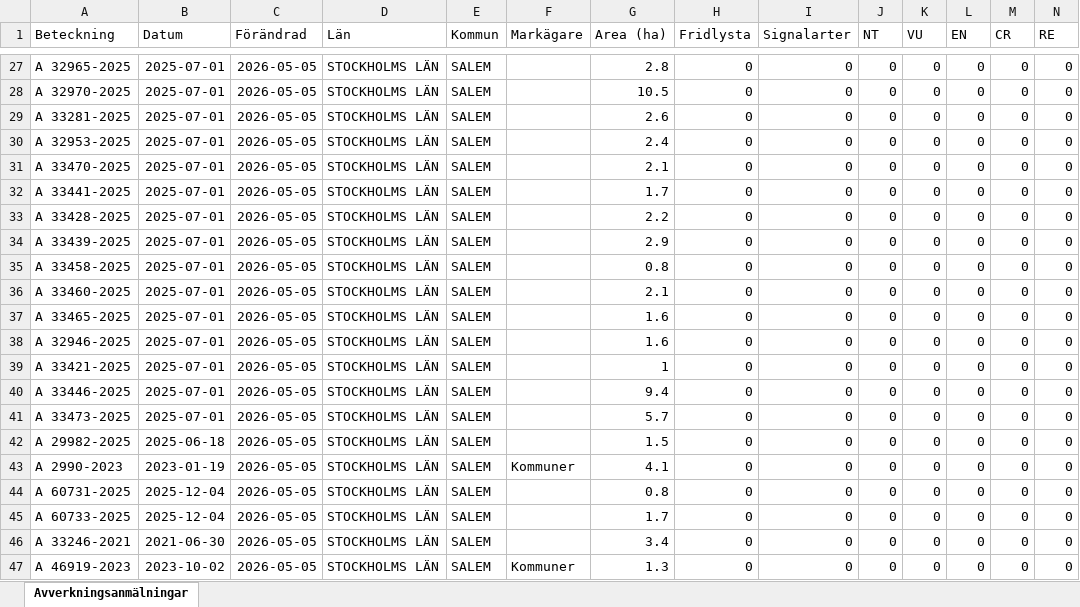
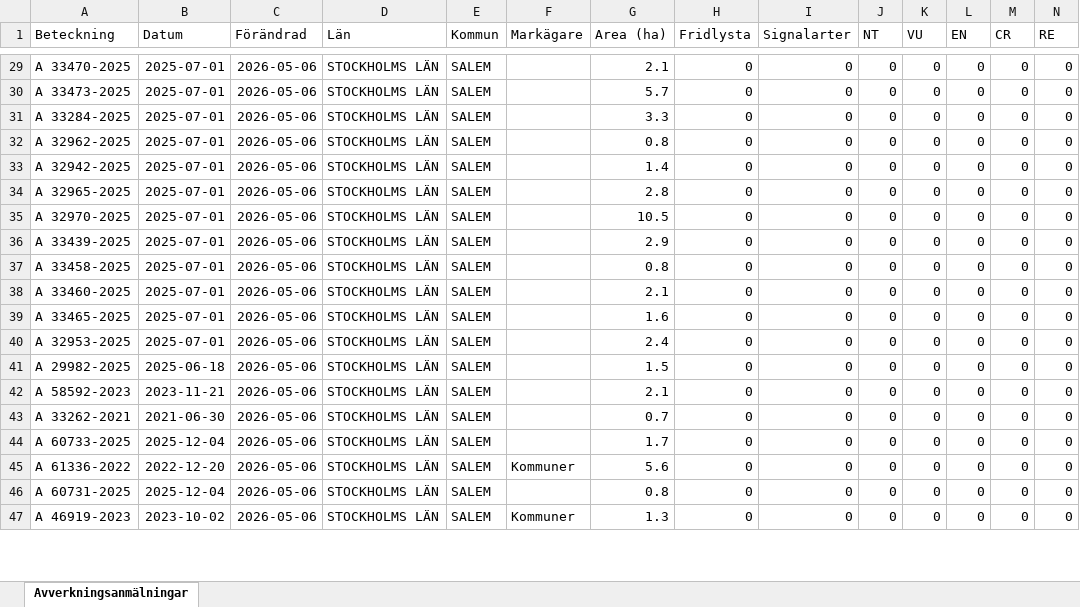
Before and after one commit to klasma/Logging_0128, an Excel workbook: Översikt SALEM.xlsx, sheet Avverkningsanmälningar, drawn as a sheet; only a part is shown, gaps mark what is left out; values as stored, in another font and other column widths than the file's, no borders; removed rows and columns are numbered as before the commit, all else as after; rows hold the shown columns only; the diff covers the shown part only; the diff names each change by its address in the sheet, - before the commit and + after, or states it on an @@ line.

```diff
--- a/Översikt SALEM.xlsx (sheet Avverkningsanmälningar)
+++ b/Översikt SALEM.xlsx (sheet Avverkningsanmälningar)
-A29 (Beteckning): A 32965-2025
+A29 (Beteckning): A 33470-2025
-C29:C40 (Förändrad): 2026-05-05
+C29:C40 (Förändrad): 2026-05-06
-G29 (Area (ha)): 2.8
+G29 (Area (ha)): 2.1
-A30 (Beteckning): A 32970-2025
+A30 (Beteckning): A 33473-2025
-G30 (Area (ha)): 10.5
+G30 (Area (ha)): 5.7
-A31 (Beteckning): A 33281-2025
+A31 (Beteckning): A 33284-2025
-G31 (Area (ha)): 2.6
+G31 (Area (ha)): 3.3
-A32 (Beteckning): A 32953-2025
+A32 (Beteckning): A 32962-2025
-G32 (Area (ha)): 2.4
+G32 (Area (ha)): 0.8
-A33 (Beteckning): A 33470-2025
+A33 (Beteckning): A 32942-2025
-G33 (Area (ha)): 2.1
+G33 (Area (ha)): 1.4
-A34 (Beteckning): A 33441-2025
+A34 (Beteckning): A 32965-2025
-G34 (Area (ha)): 1.7
+G34 (Area (ha)): 2.8
-A35 (Beteckning): A 33428-2025
+A35 (Beteckning): A 32970-2025
-G35 (Area (ha)): 2.2
+G35 (Area (ha)): 10.5
-A40 (Beteckning): A 32946-2025
+A40 (Beteckning): A 32953-2025
-G40 (Area (ha)): 1.6
+G40 (Area (ha)): 2.4
-row 39: A 33421-2025 | 2025-07-01 | 2026-05-05 | STOCKHOLMS LÄN | SALEM |  | 1 | 0 | 0 | 0 | 0 | 0 | 0 | 0
-row 40: A 33446-2025 | 2025-07-01 | 2026-05-05 | STOCKHOLMS LÄN | SALEM |  | 9.4 | 0 | 0 | 0 | 0 | 0 | 0 | 0
-row 41: A 33473-2025 | 2025-07-01 | 2026-05-05 | STOCKHOLMS LÄN | SALEM |  | 5.7 | 0 | 0 | 0 | 0 | 0 | 0 | 0
-C41:C44 (Förändrad): 2026-05-05
+C41:C44 (Förändrad): 2026-05-06
-A42 (Beteckning): A 2990-2023
+A42 (Beteckning): A 58592-2023
-B42 (Datum): 2023-01-19
+B42 (Datum): 2023-11-21
-F42 (Markägare): Kommuner
+F42 (Markägare): (empty)
-G42 (Area (ha)): 4.1
+G42 (Area (ha)): 2.1
-A43 (Beteckning): A 60731-2025
+A43 (Beteckning): A 33262-2021
-B43 (Datum): 2025-12-04
+B43 (Datum): 2021-06-30
-G43 (Area (ha)): 0.8
+G43 (Area (ha)): 0.7
+row 45: A 61336-2022 | 2022-12-20 | 2026-05-06 | STOCKHOLMS LÄN | SALEM | Kommuner | 5.6 | 0 | 0 | 0 | 0 | 0 | 0 | 0
-A46 (Beteckning): A 33246-2021
+A46 (Beteckning): A 60731-2025
-B46 (Datum): 2021-06-30
+B46 (Datum): 2025-12-04
-C46:C47 (Förändrad): 2026-05-05
+C46:C47 (Förändrad): 2026-05-06
-G46 (Area (ha)): 3.4
+G46 (Area (ha)): 0.8
```
Also changed, not shown: 4 added rows, 2 removed rows and 63 edited cells elsewhere in this sheet, artfynd/A 2987-2023 artfynd.xlsx, artfynd/A 32951-2025 artfynd.xlsx, 53 other files.
